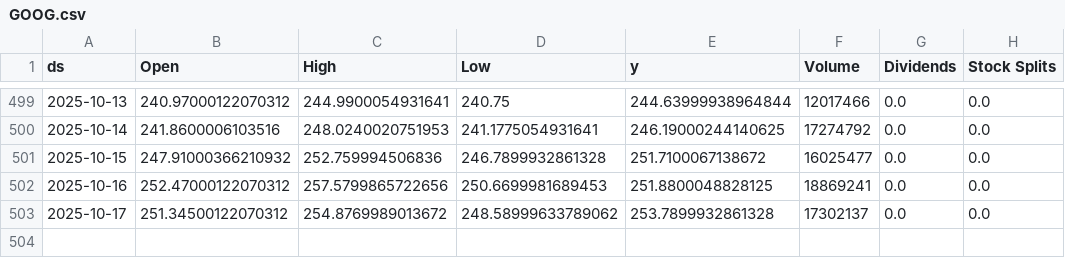
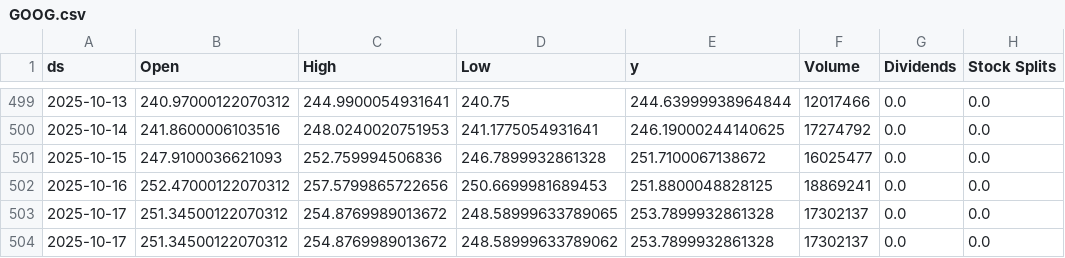
Before and after one commit to seungjoohan/stock-prediction-system, a CSV file: data/GOOG.csv, drawn as a sheet; only a part is shown, gaps mark what is left out.

```diff
--- a/data/GOOG.csv
+++ b/data/GOOG.csv
@@ -500,4 +500,5 @@ ds,Open,High,Low,y,Volume,Dividends,Stock Splits
 2025-10-14,241.8600006103516,248.0240020751953,241.1775054931641,246.19000244140625,17274792,0.0,0.0
-2025-10-15,247.91000366210932,252.759994506836,246.7899932861328,251.7100067138672,16025477,0.0,0.0
+2025-10-15,247.9100036621093,252.759994506836,246.7899932861328,251.7100067138672,16025477,0.0,0.0
 2025-10-16,252.47000122070312,257.5799865722656,250.6699981689453,251.8800048828125,18869241,0.0,0.0
+2025-10-17,251.34500122070312,254.8769989013672,248.58999633789065,253.7899932861328,17302137,0.0,0.0
 2025-10-17,251.34500122070312,254.8769989013672,248.58999633789062,253.7899932861328,17302137,0.0,0.0
```
Also changed, not shown: artifacts/AAPL_metrics.csv, artifacts/GOOG_metrics.csv, 9 other files.
